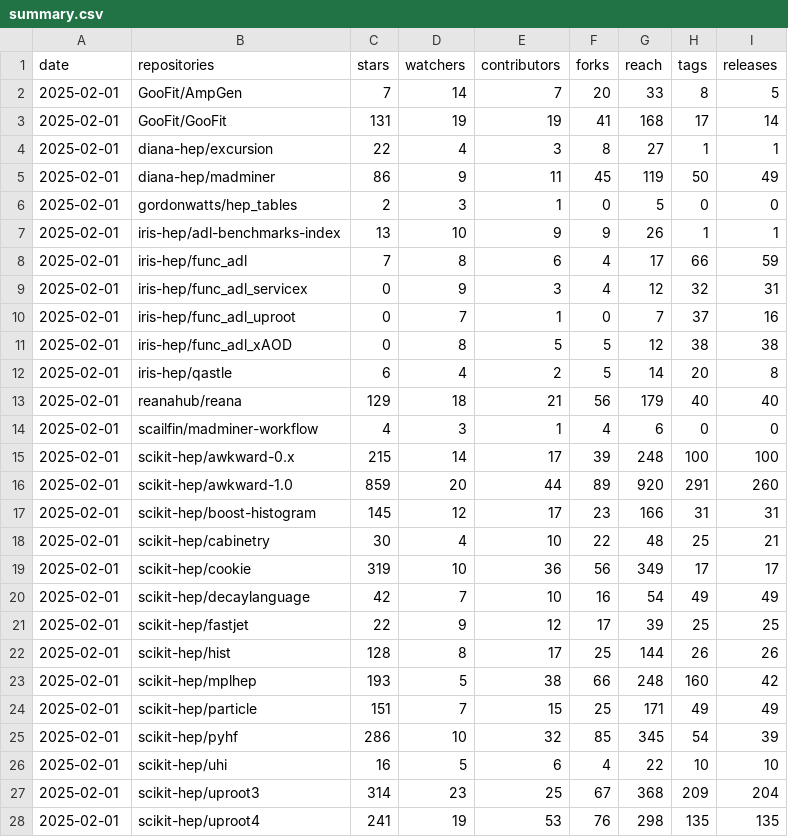
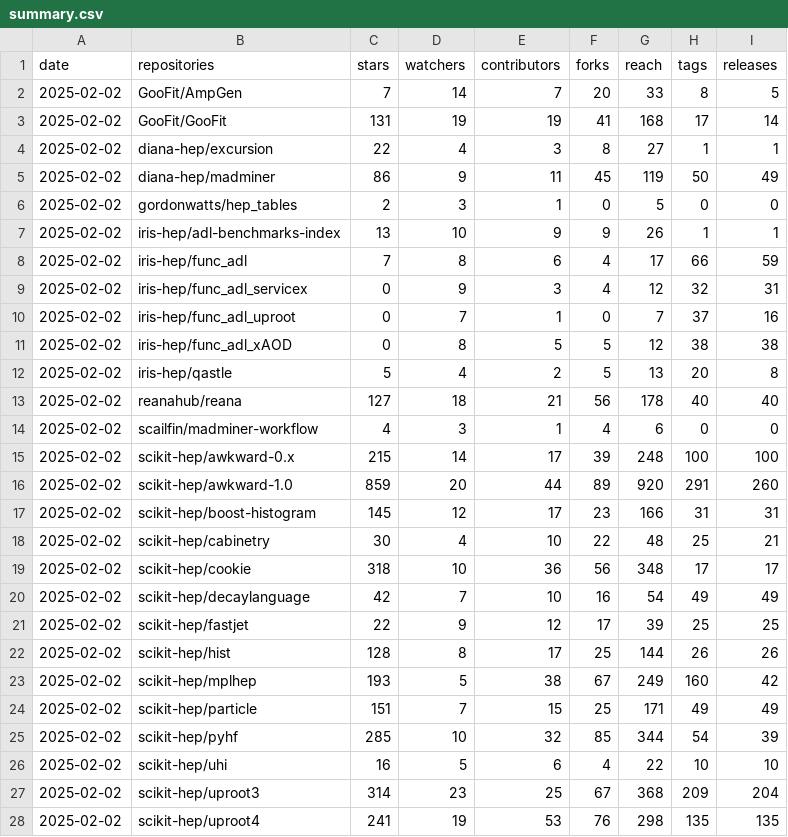
Before and after one commit to iris-hep/analysis-community-summary, a CSV file: summary.csv, drawn as a sheet; only a part is shown; the diff covers the shown part only.

```diff
--- a/summary.csv
+++ b/summary.csv
@@ -1,28 +1,28 @@
 date,repositories,stars,watchers,contributors,forks,reach,tags,releases
-2025-02-01,GooFit/AmpGen,7,14,7,20,33,8,5
-2025-02-01,GooFit/GooFit,131,19,19,41,168,17,14
-2025-02-01,diana-hep/excursion,22,4,3,8,27,1,1
-2025-02-01,diana-hep/madminer,86,9,11,45,119,50,49
-2025-02-01,gordonwatts/hep_tables,2,3,1,0,5,0,0
-2025-02-01,iris-hep/adl-benchmarks-index,13,10,9,9,26,1,1
-2025-02-01,iris-hep/func_adl,7,8,6,4,17,66,59
-2025-02-01,iris-hep/func_adl_servicex,0,9,3,4,12,32,31
-2025-02-01,iris-hep/func_adl_uproot,0,7,1,0,7,37,16
-2025-02-01,iris-hep/func_adl_xAOD,0,8,5,5,12,38,38
-2025-02-01,iris-hep/qastle,6,4,2,5,14,20,8
-2025-02-01,reanahub/reana,129,18,21,56,179,40,40
-2025-02-01,scailfin/madminer-workflow,4,3,1,4,6,0,0
-2025-02-01,scikit-hep/awkward-0.x,215,14,17,39,248,100,100
-2025-02-01,scikit-hep/awkward-1.0,859,20,44,89,920,291,260
-2025-02-01,scikit-hep/boost-histogram,145,12,17,23,166,31,31
-2025-02-01,scikit-hep/cabinetry,30,4,10,22,48,25,21
-2025-02-01,scikit-hep/cookie,319,10,36,56,349,17,17
-2025-02-01,scikit-hep/decaylanguage,42,7,10,16,54,49,49
-2025-02-01,scikit-hep/fastjet,22,9,12,17,39,25,25
-2025-02-01,scikit-hep/hist,128,8,17,25,144,26,26
-2025-02-01,scikit-hep/mplhep,193,5,38,66,248,160,42
-2025-02-01,scikit-hep/particle,151,7,15,25,171,49,49
-2025-02-01,scikit-hep/pyhf,286,10,32,85,345,54,39
-2025-02-01,scikit-hep/uhi,16,5,6,4,22,10,10
-2025-02-01,scikit-hep/uproot3,314,23,25,67,368,209,204
-2025-02-01,scikit-hep/uproot4,241,19,53,76,298,135,135
+2025-02-02,GooFit/AmpGen,7,14,7,20,33,8,5
+2025-02-02,GooFit/GooFit,131,19,19,41,168,17,14
+2025-02-02,diana-hep/excursion,22,4,3,8,27,1,1
+2025-02-02,diana-hep/madminer,86,9,11,45,119,50,49
+2025-02-02,gordonwatts/hep_tables,2,3,1,0,5,0,0
+2025-02-02,iris-hep/adl-benchmarks-index,13,10,9,9,26,1,1
+2025-02-02,iris-hep/func_adl,7,8,6,4,17,66,59
+2025-02-02,iris-hep/func_adl_servicex,0,9,3,4,12,32,31
+2025-02-02,iris-hep/func_adl_uproot,0,7,1,0,7,37,16
+2025-02-02,iris-hep/func_adl_xAOD,0,8,5,5,12,38,38
+2025-02-02,iris-hep/qastle,5,4,2,5,13,20,8
+2025-02-02,reanahub/reana,127,18,21,56,178,40,40
+2025-02-02,scailfin/madminer-workflow,4,3,1,4,6,0,0
+2025-02-02,scikit-hep/awkward-0.x,215,14,17,39,248,100,100
+2025-02-02,scikit-hep/awkward-1.0,859,20,44,89,920,291,260
+2025-02-02,scikit-hep/boost-histogram,145,12,17,23,166,31,31
+2025-02-02,scikit-hep/cabinetry,30,4,10,22,48,25,21
+2025-02-02,scikit-hep/cookie,318,10,36,56,348,17,17
+2025-02-02,scikit-hep/decaylanguage,42,7,10,16,54,49,49
+2025-02-02,scikit-hep/fastjet,22,9,12,17,39,25,25
+2025-02-02,scikit-hep/hist,128,8,17,25,144,26,26
+2025-02-02,scikit-hep/mplhep,193,5,38,67,249,160,42
+2025-02-02,scikit-hep/particle,151,7,15,25,171,49,49
+2025-02-02,scikit-hep/pyhf,285,10,32,85,344,54,39
+2025-02-02,scikit-hep/uhi,16,5,6,4,22,10,10
+2025-02-02,scikit-hep/uproot3,314,23,25,67,368,209,204
+2025-02-02,scikit-hep/uproot4,241,19,53,76,298,135,135
```
Also changed, not shown: 7 edited cells elsewhere in this file, 1 other file.
